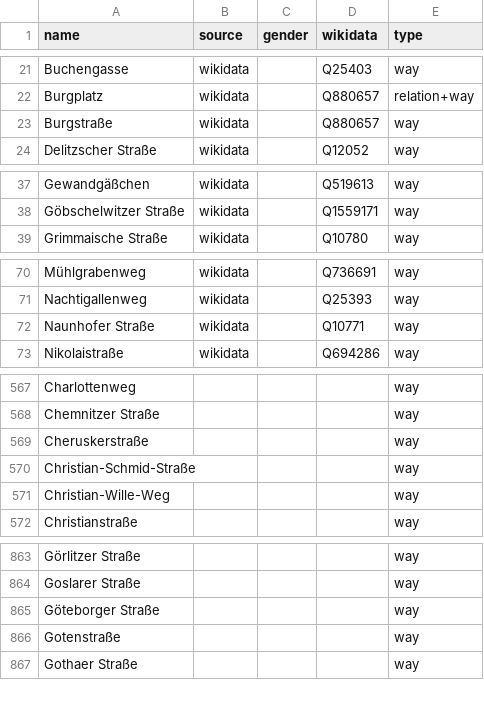
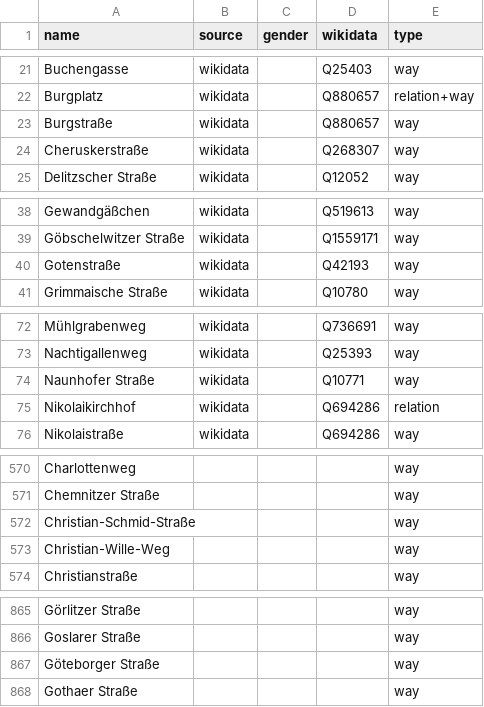
Before and after one commit to EqualStreetNames/equalstreetnames-leipzig, a CSV file: data/other.csv, drawn as a sheet; only a part is shown, gaps mark what is left out; removed rows and columns are numbered as before the commit, all else as after; the diff covers the shown part only; the diff names each change by its address in the sheet, - before the commit and + after, or states it on an @@ line.

```diff
--- a/data/other.csv
+++ b/data/other.csv
+row 24: Cheruskerstraße | wikidata |  | Q268307 | way
+row 40: Gotenstraße | wikidata |  | Q42193 | way
+row 75: Nikolaikirchhof | wikidata |  | Q694286 | relation
-row 569: Cheruskerstraße |  |  |  | way
-row 866: Gotenstraße |  |  |  | way
```
Also changed, not shown: 1 removed row elsewhere in this file, data/gender.csv, 3 other files.
